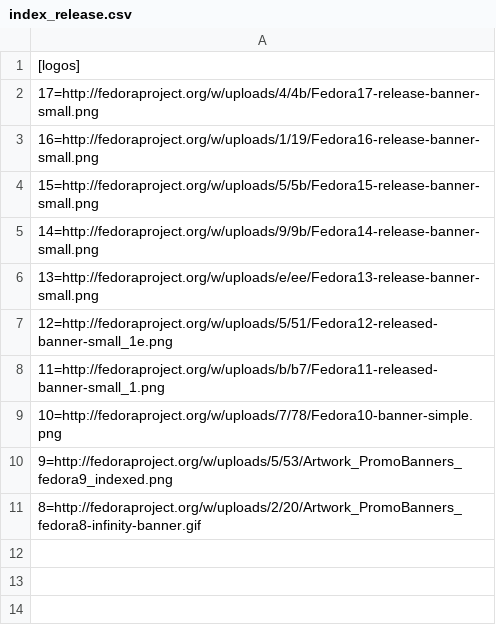
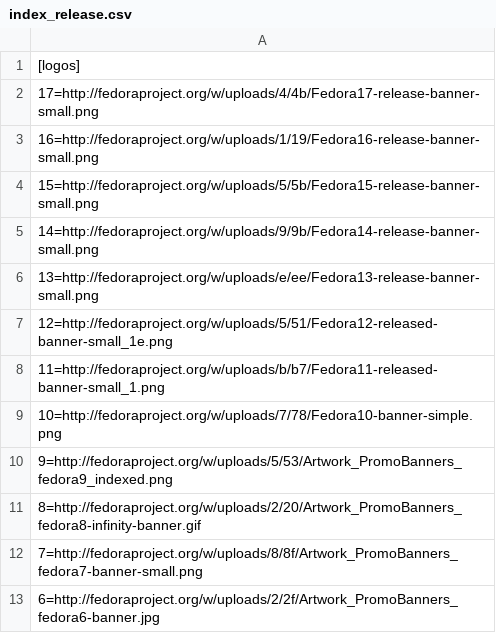
Before and after one commit to pypingou/fedora-stats, a CSV file: data/index_release.csv, drawn as a sheet; the diff names each change by its address in the sheet, - before the commit and + after, or states it on an @@ line.

Commit message:
We have banners for Fedora 6 and 7, but we should do something for their format

```diff
--- a/data/index_release.csv
+++ b/data/index_release.csv
+row 12: 7=http://fedoraproject.org/w/uploads/8/8f/Artwork_PromoBanners_fedora7-banner-small.png
+row 13: 6=http://fedoraproject.org/w/uploads/2/2f/Artwork_PromoBanners_fedora6-banner.jpg
```
